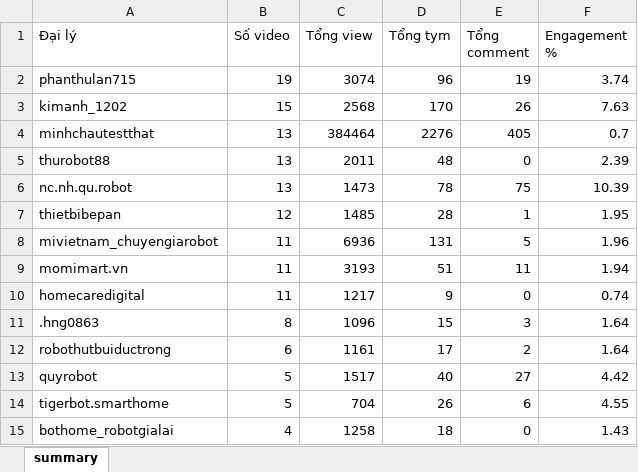
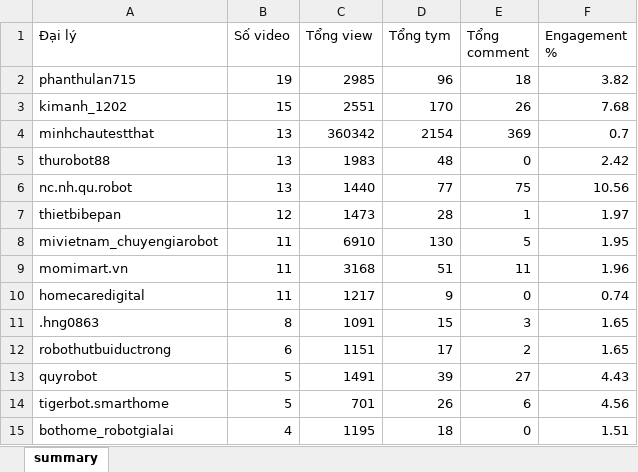
Before and after one commit to tuananh-din/tiktok-dealer-tracker, an Excel workbook: output/qrevo-summary.xlsx, sheet summary, drawn as a sheet; only a part is shown; values as stored, in another font and other column widths than the file's, no borders; the diff covers the shown part only; the diff names each change by its address in the sheet, - before the commit and + after, or states it on an @@ line.

```diff
--- a/output/qrevo-summary.xlsx (sheet summary)
+++ b/output/qrevo-summary.xlsx (sheet summary)
-C2 (Tổng view): 3074
+C2 (Tổng view): 2985
-E2 (Tổng comment): 19
+E2 (Tổng comment): 18
-F2 (Engagement %): 3.74
+F2 (Engagement %): 3.82
-C3 (Tổng view): 2568
+C3 (Tổng view): 2551
-F3 (Engagement %): 7.63
+F3 (Engagement %): 7.68
-C4 (Tổng view): 384464
+C4 (Tổng view): 360342
-D4 (Tổng tym): 2276
+D4 (Tổng tym): 2154
-E4 (Tổng comment): 405
+E4 (Tổng comment): 369
-C5 (Tổng view): 2011
+C5 (Tổng view): 1983
-F5 (Engagement %): 2.39
+F5 (Engagement %): 2.42
-C6 (Tổng view): 1473
+C6 (Tổng view): 1440
-D6 (Tổng tym): 78
+D6 (Tổng tym): 77
-F6 (Engagement %): 10.39
+F6 (Engagement %): 10.56
-C7 (Tổng view): 1485
+C7 (Tổng view): 1473
-F7 (Engagement %): 1.95
+F7 (Engagement %): 1.97
-C8 (Tổng view): 6936
+C8 (Tổng view): 6910
-D8 (Tổng tym): 131
+D8 (Tổng tym): 130
-F8 (Engagement %): 1.96
+F8 (Engagement %): 1.95
-C9 (Tổng view): 3193
+C9 (Tổng view): 3168
-F9 (Engagement %): 1.94
+F9 (Engagement %): 1.96
-C11 (Tổng view): 1096
+C11 (Tổng view): 1091
-F11:F12 (Engagement %): 1.64
+F11:F12 (Engagement %): 1.65
-C12 (Tổng view): 1161
+C12 (Tổng view): 1151
-C13 (Tổng view): 1517
+C13 (Tổng view): 1491
-D13 (Tổng tym): 40
+D13 (Tổng tym): 39
-F13 (Engagement %): 4.42
+F13 (Engagement %): 4.43
-C14 (Tổng view): 704
+C14 (Tổng view): 701
-F14 (Engagement %): 4.55
+F14 (Engagement %): 4.56
-C15 (Tổng view): 1258
+C15 (Tổng view): 1195
-F15 (Engagement %): 1.43
+F15 (Engagement %): 1.51
```
Also changed, not shown: 42 edited cells elsewhere in this sheet, output/qrevo-videos.xlsx, 4 other files.
